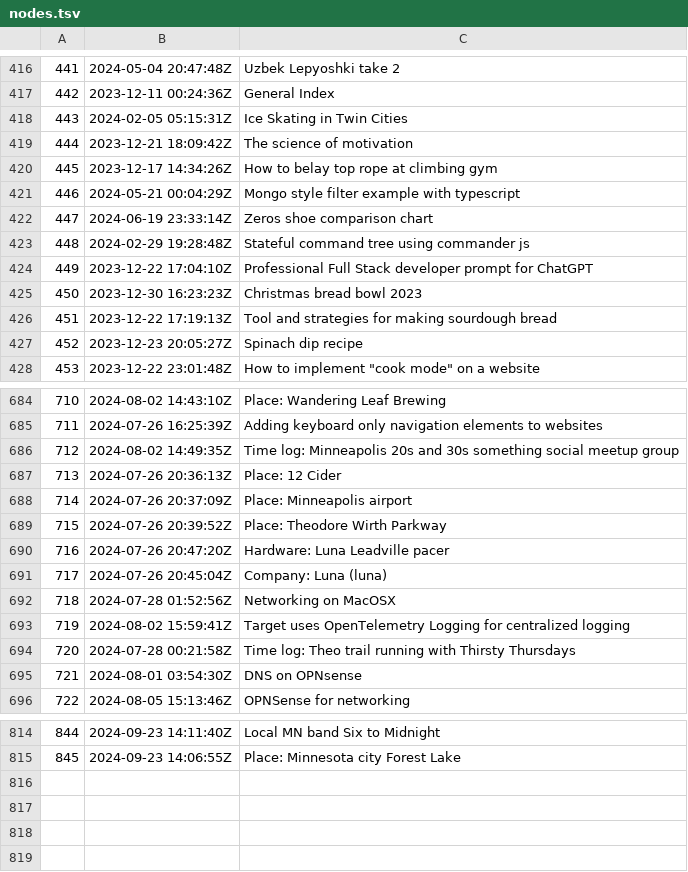
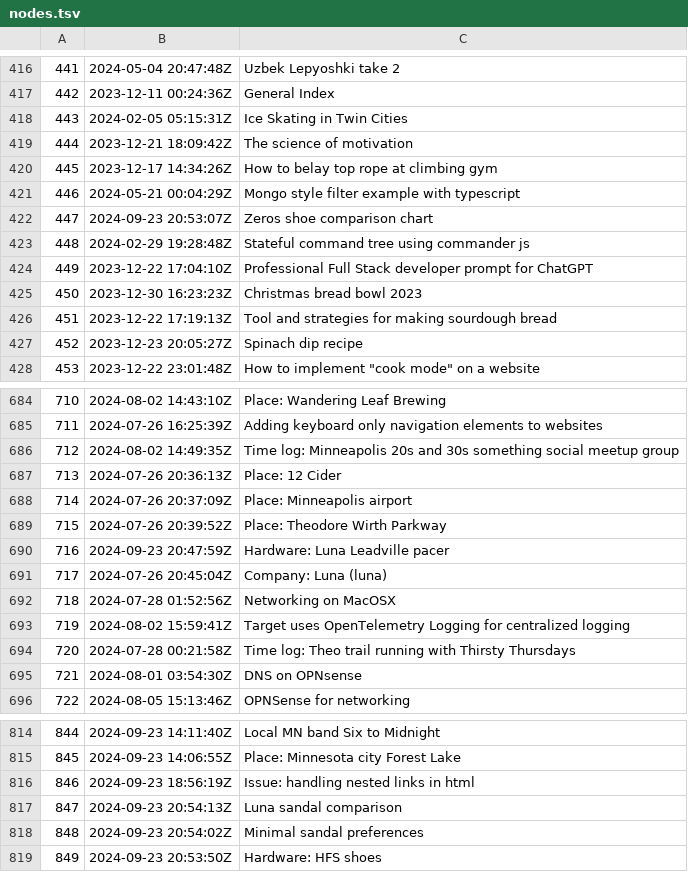
Before and after one commit to jlrickert/zet, a TSV file: docs/dex/nodes.tsv, drawn as a sheet; only a part is shown, gaps mark what is left out.

Commit message:
Hardware: HFS shoes

```diff
--- a/docs/dex/nodes.tsv
+++ b/docs/dex/nodes.tsv
@@ -421,3 +421,3 @@
 446	2024-05-21 00:04:29Z	Mongo style filter example with typescript
-447	2024-06-19 23:33:14Z	Zeros shoe comparison chart
+447	2024-09-23 20:53:07Z	Zeros shoe comparison chart
 448	2024-02-29 19:28:48Z	Stateful command tree using commander js
@@ -689,3 +689,3 @@
 715	2024-07-26 20:39:52Z	Place: Theodore Wirth Parkway
-716	2024-07-26 20:47:20Z	Hardware: Luna Leadville pacer
+716	2024-09-23 20:47:59Z	Hardware: Luna Leadville pacer
 717	2024-07-26 20:45:04Z	Company: Luna (luna)
@@ -815 +815,5 @@
 845	2024-09-23 14:06:55Z	Place: Minnesota city Forest Lake
+846	2024-09-23 18:56:19Z	Issue: handling nested links in html
+847	2024-09-23 20:54:13Z	Luna sandal comparison
+848	2024-09-23 20:54:02Z	Minimal sandal preferences
+849	2024-09-23 20:53:50Z	Hardware: HFS shoes
```
Also changed, not shown: 13 other files.
